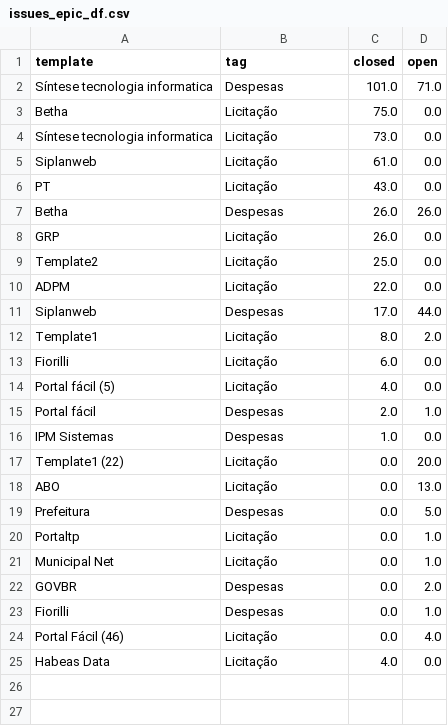
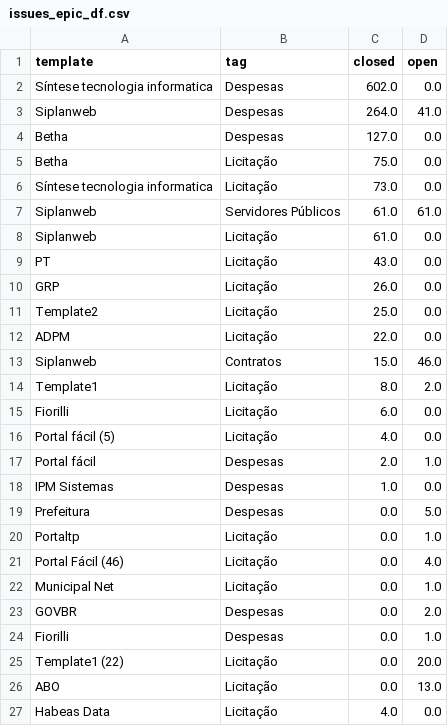
Before and after one commit to MPMG-DCC-UFMG/F01-gerenciamento, a CSV file: coleta/data/issues_epic_df.csv, drawn as a sheet.

```diff
--- a/coleta/data/issues_epic_df.csv
+++ b/coleta/data/issues_epic_df.csv
@@ -1,8 +1,10 @@
 template,tag,closed,open
-Síntese tecnologia informatica,Despesas,101.0,71.0
+Síntese tecnologia informatica,Despesas,602.0,0.0
+Siplanweb,Despesas,264.0,41.0
+Betha,Despesas,127.0,0.0
 Betha,Licitação,75.0,0.0
 Síntese tecnologia informatica,Licitação,73.0,0.0
+Siplanweb,Servidores Públicos,61.0,61.0
 Siplanweb,Licitação,61.0,0.0
 PT,Licitação,43.0,0.0
-Betha,Despesas,26.0,26.0
 GRP,Licitação,26.0,0.0
@@ -10,3 +12,3 @@ Template2,Licitação,25.0,0.0
 ADPM,Licitação,22.0,0.0
-Siplanweb,Despesas,17.0,44.0
+Siplanweb,Contratos,15.0,46.0
 Template1,Licitação,8.0,2.0
@@ -16,6 +18,5 @@ Portal fácil,Despesas,2.0,1.0
 IPM Sistemas,Despesas,1.0,0.0
-Template1 (22),Licitação,0.0,20.0
-ABO,Licitação,0.0,13.0
 Prefeitura,Despesas,0.0,5.0
 Portaltp,Licitação,0.0,1.0
+Portal Fácil (46),Licitação,0.0,4.0
 Municipal Net,Licitação,0.0,1.0
@@ -23,3 +24,4 @@ GOVBR,Despesas,0.0,2.0
 Fiorilli,Despesas,0.0,1.0
-Portal Fácil (46),Licitação,0.0,4.0
+Template1 (22),Licitação,0.0,20.0
+ABO,Licitação,0.0,13.0
 Habeas Data,Licitação,4.0,0.0
```
Also changed, not shown: coleta/data/closed_df.csv, coleta/data/df_tags.csv, 12 other files.
